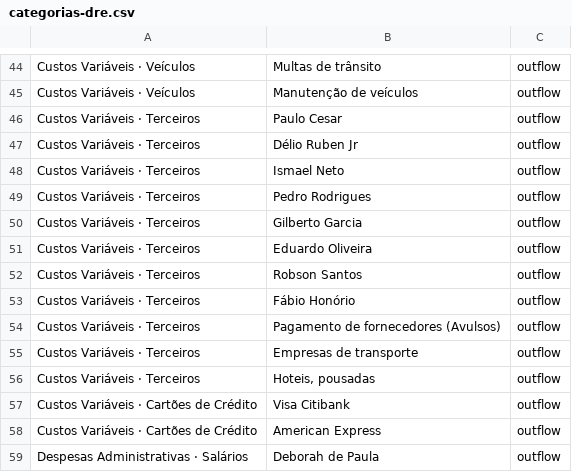
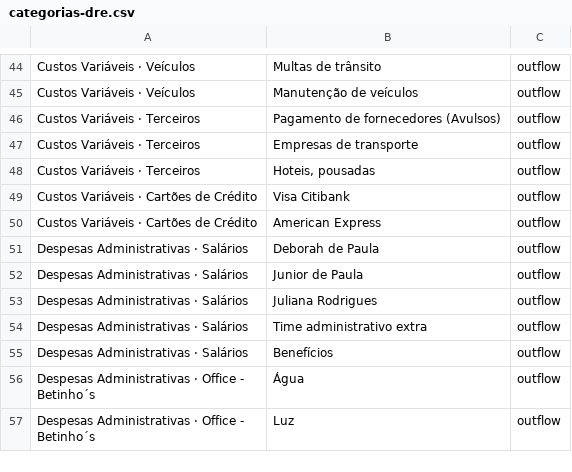
Before and after one commit to renanrmsantos14/tela-fluxo-de-caixa, a CSV file: data/categorias-dre.csv, drawn as a sheet; only a part is shown, gaps mark what is left out; the shorter side is filled out with more unchanged rows; the diff names each change by its address in the sheet, - before the commit and + after, or states it on an @@ line.

Commit message:
feat: unifica favorecidos e completa gestão financeira
- usa cr40f_terceirofavorecido como fonte única de destinatários ativos, resolvendo EntitySet, chave e Choice pela metadata do ambiente

- cria lookups de lançamentos e regras para o favorecido compartilhado e concede somente privilégio de leitura ao papel do fluxo

- transforma categorias em árvore Grupo para Categoria com busca, criação, edição, importação e exclusão protegida

- adiciona criação, edição, ativação, inativação e exclusão protegida de regras, incluindo conta e favorecido opcionais

- remove oito nomes de pessoas classificados incorretamente como categorias e mantém 69 categorias reais da DRE

- torna o build do HTML atômico e seguro para execuções concorrentes

- valida metadata DEV, smoke CRUD, 31 testes, Axe, Manrope, responsividade, UTF-8 e publicação remota

```diff
--- a/data/categorias-dre.csv
+++ b/data/categorias-dre.csv
-row 46: Custos Variáveis · Terceiros | Paulo Cesar | outflow
-row 47: Custos Variáveis · Terceiros | Délio Ruben Jr | outflow
-row 48: Custos Variáveis · Terceiros | Ismael Neto | outflow
-row 49: Custos Variáveis · Terceiros | Pedro Rodrigues | outflow
-row 50: Custos Variáveis · Terceiros | Gilberto Garcia | outflow
-row 51: Custos Variáveis · Terceiros | Eduardo Oliveira | outflow
-row 52: Custos Variáveis · Terceiros | Robson Santos | outflow
-row 53: Custos Variáveis · Terceiros | Fábio Honório | outflow
```
Also changed, not shown: 19 other files.
